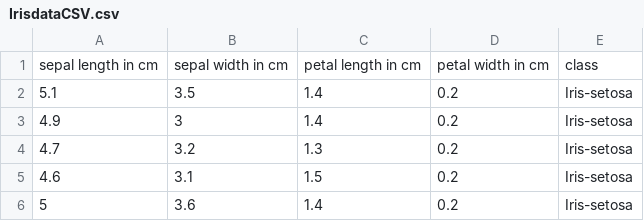
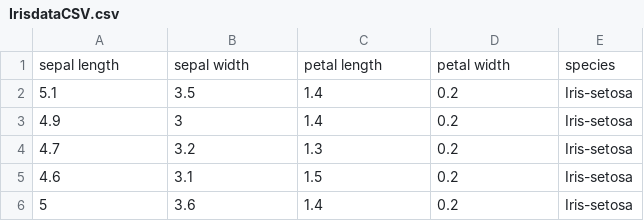
Before and after one commit to Lynch08/Pands-Project2021, a CSV file: IrisdataCSV.csv, drawn as a sheet; only a part is shown.

```diff
--- a/IrisdataCSV.csv
+++ b/IrisdataCSV.csv
@@ -1,2 +1,2 @@
-sepal length in cm,sepal width in cm,petal length in cm,petal width in cm,class
+sepal length,sepal width,petal length,petal width,species
 5.1,3.5,1.4,0.2,Iris-setosa
```
Also changed, not shown: 2 other files.
